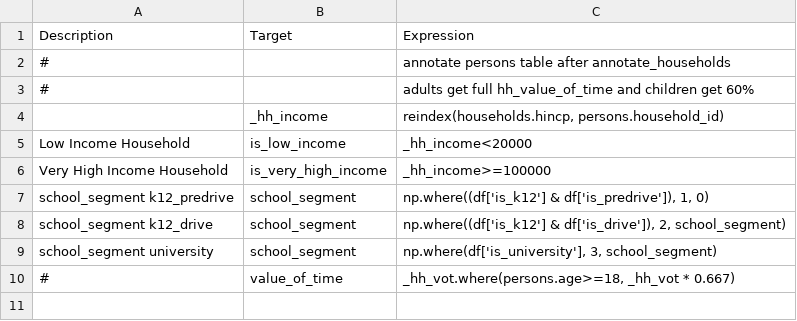
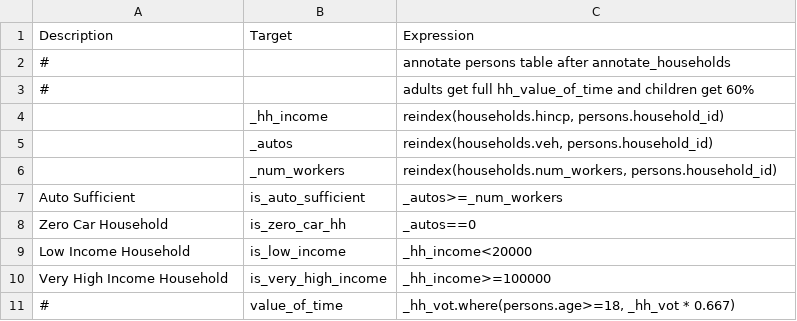
Before and after one commit to wsp-sag/client_arc_activitysim, a CSV file: configs/annotate_persons_after_hh.csv, drawn as a sheet.

Commit message:
add necessary variables for workplace location.

```diff
--- a/configs/annotate_persons_after_hh.csv
+++ b/configs/annotate_persons_after_hh.csv
@@ -4,7 +4,8 @@ Description,Target,Expression
 ,_hh_income,"reindex(households.hincp, persons.household_id)"
+,_autos,"reindex(households.veh, persons.household_id)"
+,_num_workers,"reindex(households.num_workers, persons.household_id)"
+Auto Sufficient,is_auto_sufficient,_autos>=_num_workers
+Zero Car Household,is_zero_car_hh,_autos==0
 Low Income Household,is_low_income,_hh_income<20000
 Very High Income Household,is_very_high_income,_hh_income>=100000
-school_segment k12_predrive,school_segment,"np.where((df['is_k12'] & df['is_predrive']), 1, 0)"
-school_segment k12_drive,school_segment,"np.where((df['is_k12'] & df['is_drive']), 2, school_segment)"
-school_segment university,school_segment,"np.where(df['is_university'], 3, school_segment)"
 #,value_of_time,"_hh_vot.where(persons.age>=18, _hh_vot * 0.667)"
```
